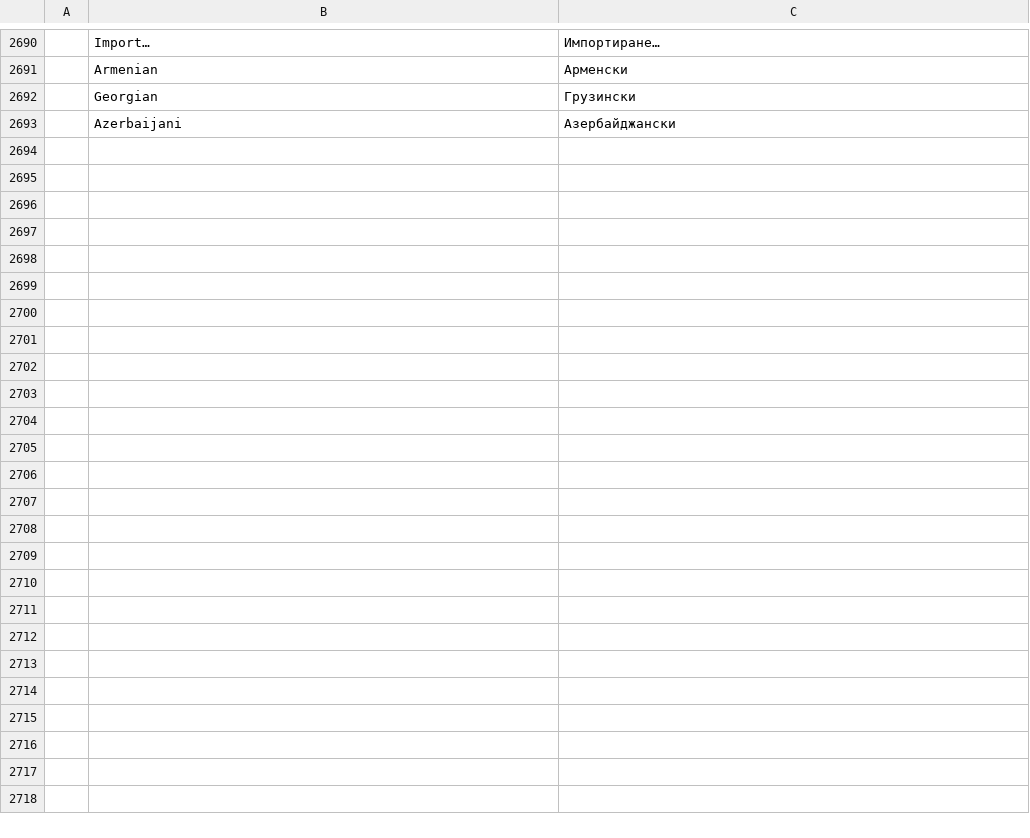
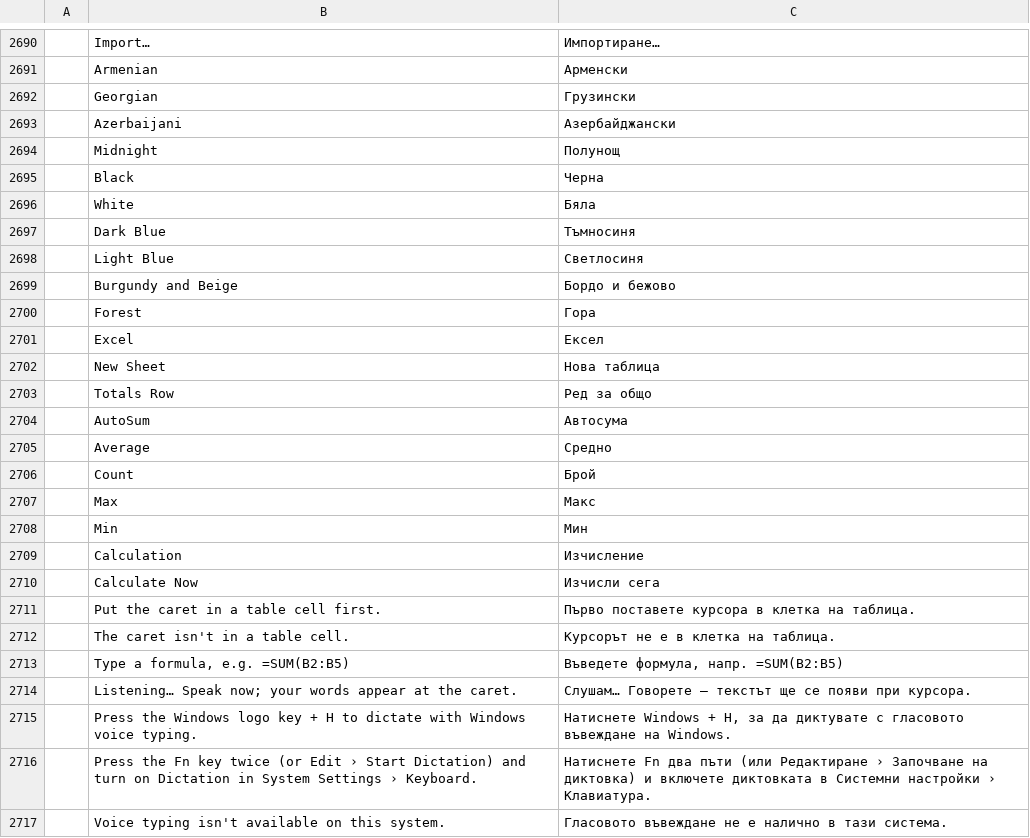
Before and after one commit to Arthuralend/Lexicon, a TSV file: crates/ui-egui/src/i18n/bg.tsv, drawn as a sheet; only a part is shown, gaps mark what is left out; the diff names each change by its address in the sheet, - before the commit and + after, or states it on an @@ line.

```diff
--- a/crates/ui-egui/src/i18n/bg.tsv
+++ b/crates/ui-egui/src/i18n/bg.tsv
+row 2694:  | Midnight | Полунощ
+row 2695:  | Black | Черна
+row 2696:  | White | Бяла
+row 2697:  | Dark Blue | Тъмносиня
+row 2698:  | Light Blue | Светлосиня
+row 2699:  | Burgundy and Beige | Бордо и бежово
+row 2700:  | Forest | Гора
+row 2701:  | Excel | Ексел
+row 2702:  | New Sheet | Нова таблица
+row 2703:  | Totals Row | Ред за общо
+row 2704:  | AutoSum | Автосума
+row 2705:  | Average | Средно
+row 2706:  | Count | Брой
+row 2707:  | Max | Макс
+row 2708:  | Min | Мин
+row 2709:  | Calculation | Изчисление
+row 2710:  | Calculate Now | Изчисли сега
+row 2711:  | Put the caret in a table cell first. | Първо поставете курсора в клетка на таблица.
+row 2712:  | The caret isn't in a table cell. | Курсорът не е в клетка на таблица.
+row 2713:  | Type a formula, e.g. =SUM(B2:B5) | Въведете формула, напр. =SUM(B2:B5)
+row 2714:  | Listening… Speak now; your words appear at the caret. | Слушам… Говорете — текстът ще се появи при курсора.
+row 2715:  | Press the Windows logo key + H to dictate with Windows voice typing. | Натиснете Windows + H, за да диктувате с гласовото въвеждане на Windows.
+row 2716:  | Press the Fn key twice (or Edit › Start Dictation) and turn on Dictation in System Settings › Keyboard. | Натиснете Fn два пъти (или Редактиране › Започване на диктовка) и включете диктовката в Системни настройки › Клавиатура.
+row 2717:  | Voice typing isn't available on this system. | Гласовото въвеждане не е налично в тази система.
```
Also changed, not shown: crates/ui-egui/src/i18n/hy.tsv, crates/ui-egui/src/i18n/ka.tsv, 48 other files.
